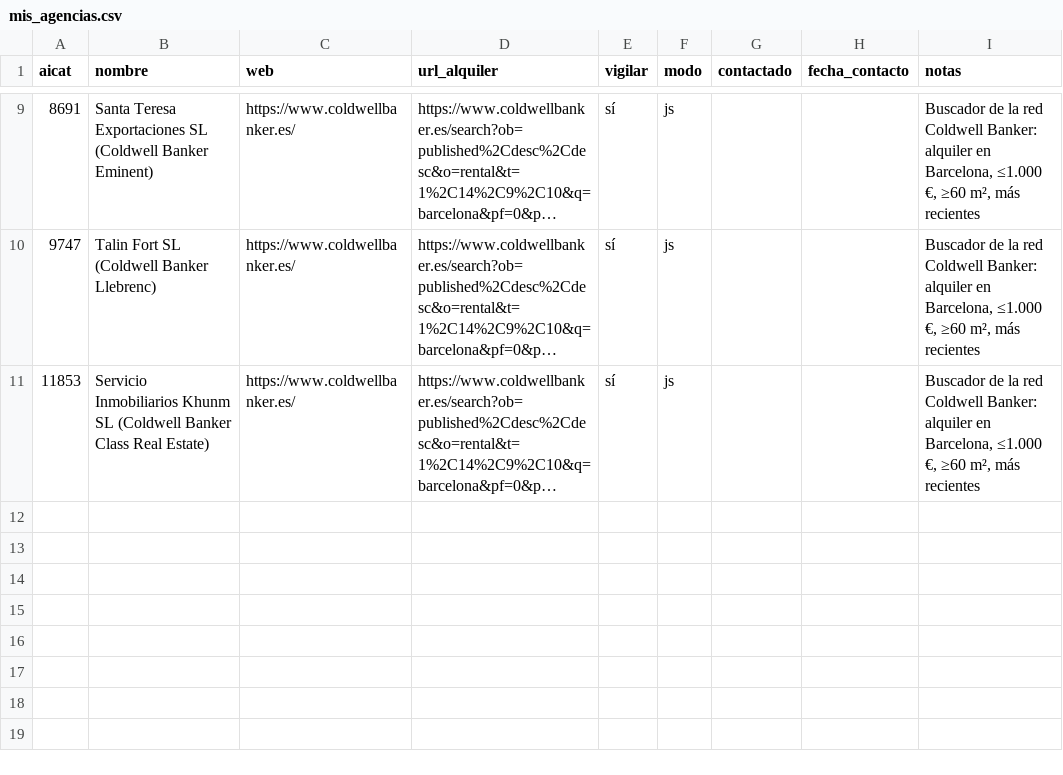
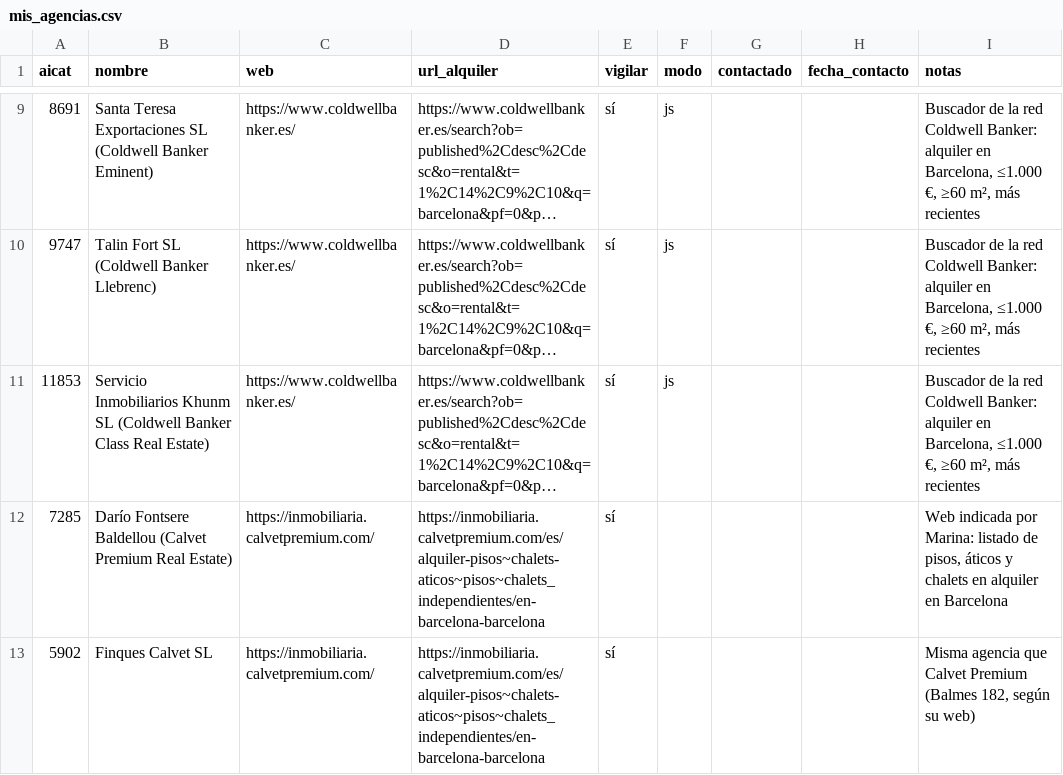
Before and after one commit to MarinaSallent/rastreador-pisos, a CSV file: mis_agencias.csv, drawn as a sheet; only a part is shown, gaps mark what is left out; long unchanged cells end in …; the diff names each change by its address in the sheet, - before the commit and + after, or states it on an @@ line.

```diff
--- a/mis_agencias.csv
+++ b/mis_agencias.csv
+row 12: 7285 | Darío Fontsere Baldellou (Calvet Premium Real Estate) | https://inmobiliaria.calvetpremium.com/ | https://inmobiliaria.calvetpremium.com/es/alquiler-pisos~chalets-aticos~pisos~chalets_independientes/en-barcelona-barcelona | sí |  |  |  | Web indicada por Marina: listado de pisos, áticos y chalets en alquiler en Barcelona
+row 13: 5902 | Finques Calvet SL | https://inmobiliaria.calvetpremium.com/ | https://inmobiliaria.calvetpremium.com/es/alquiler-pisos~chalets-aticos~pisos~chalets_independientes/en-barcelona-barcelona | sí |  |  |  | Misma agencia que Calvet Premium (Balmes 182, según su web)
```
Also changed, not shown: 4 other files.
